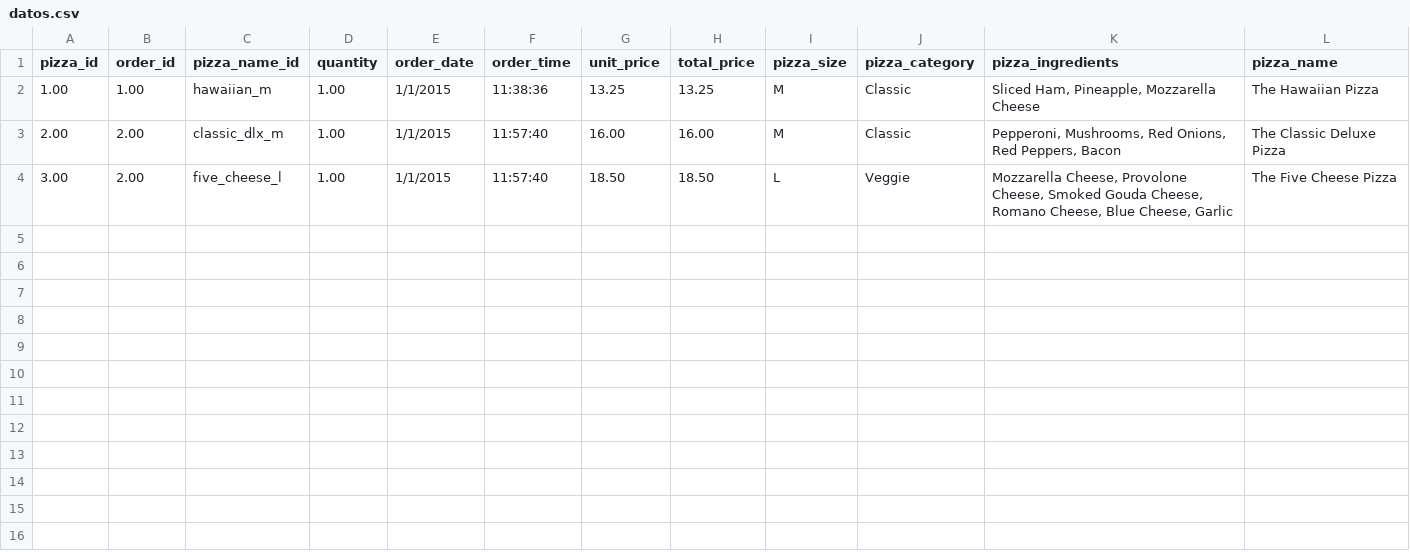
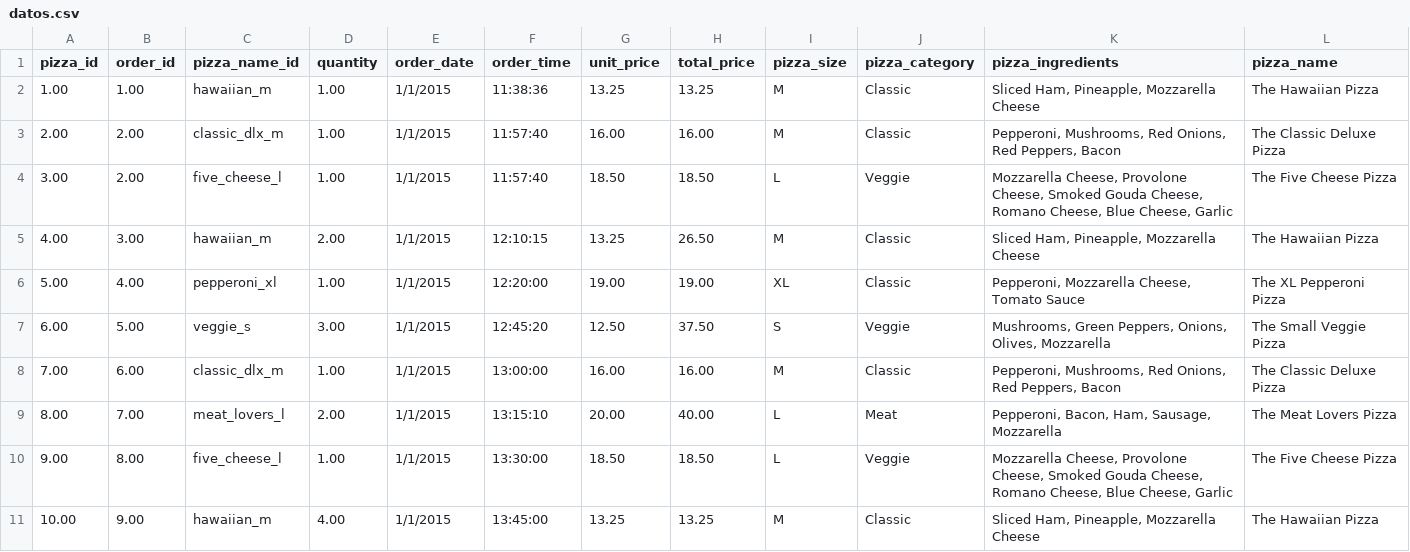
Before and after one commit to ElFecho0/App1-Sec2-LPP-Stgo, a CSV file: datos.csv, drawn as a sheet.

```diff
--- a/datos.csv
+++ b/datos.csv
@@ -4 +4,8 @@ pizza_id,order_id,pizza_name_id,quantity,order_date,order_time,unit_price,total_
 3.00,2.00,five_cheese_l,1.00,1/1/2015,11:57:40,18.50,18.50,L,Veggie,"Mozzarella Cheese, Provolone Cheese, Smoked Gouda Cheese, Romano Cheese, Blue Cheese, Garlic",The Five Cheese Pizza
+4.00,3.00,hawaiian_m,2.00,1/1/2015,12:10:15,13.25,26.50,M,Classic,"Sliced Ham, Pineapple, Mozzarella Cheese",The Hawaiian Pizza
+5.00,4.00,pepperoni_xl,1.00,1/1/2015,12:20:00,19.00,19.00,XL,Classic,"Pepperoni, Mozzarella Cheese, Tomato Sauce",The XL Pepperoni Pizza
+6.00,5.00,veggie_s,3.00,1/1/2015,12:45:20,12.50,37.50,S,Veggie,"Mushrooms, Green Peppers, Onions, Olives, Mozzarella",The Small Veggie Pizza
+7.00,6.00,classic_dlx_m,1.00,1/1/2015,13:00:00,16.00,16.00,M,Classic,"Pepperoni, Mushrooms, Red Onions, Red Peppers, Bacon",The Classic Deluxe Pizza
+8.00,7.00,meat_lovers_l,2.00,1/1/2015,13:15:10,20.00,40.00,L,Meat,"Pepperoni, Bacon, Ham, Sausage, Mozzarella",The Meat Lovers Pizza
+9.00,8.00,five_cheese_l,1.00,1/1/2015,13:30:00,18.50,18.50,L,Veggie,"Mozzarella Cheese, Provolone Cheese, Smoked Gouda Cheese, Romano Cheese, Blue Cheese, Garlic",The Five Cheese Pizza
+10.00,9.00,hawaiian_m,4.00,1/1/2015,13:45:00,13.25,13.25,M,Classic,"Sliced Ham, Pineapple, Mozzarella Cheese",The Hawaiian Pizza
```
Also changed, not shown: 2 other files.
